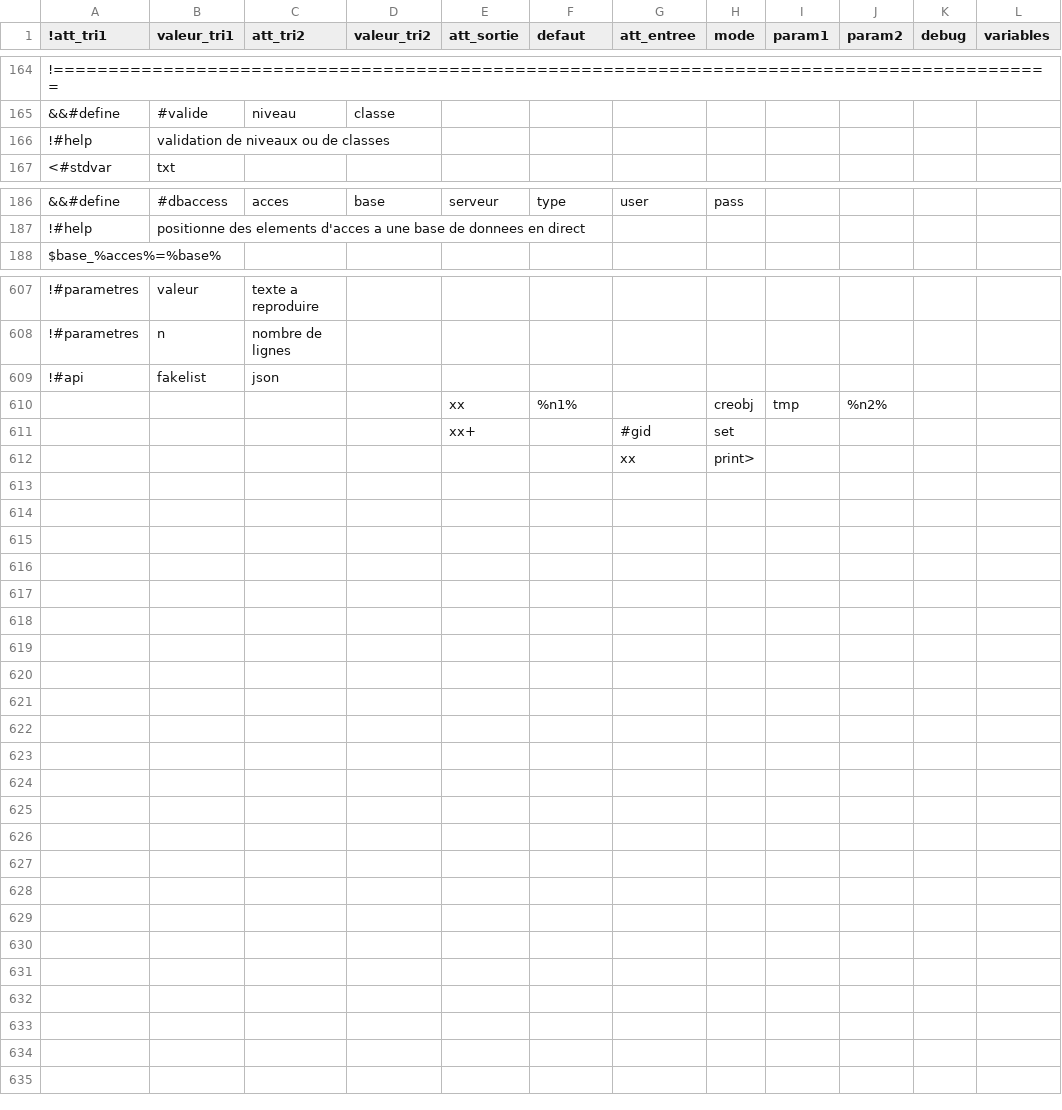
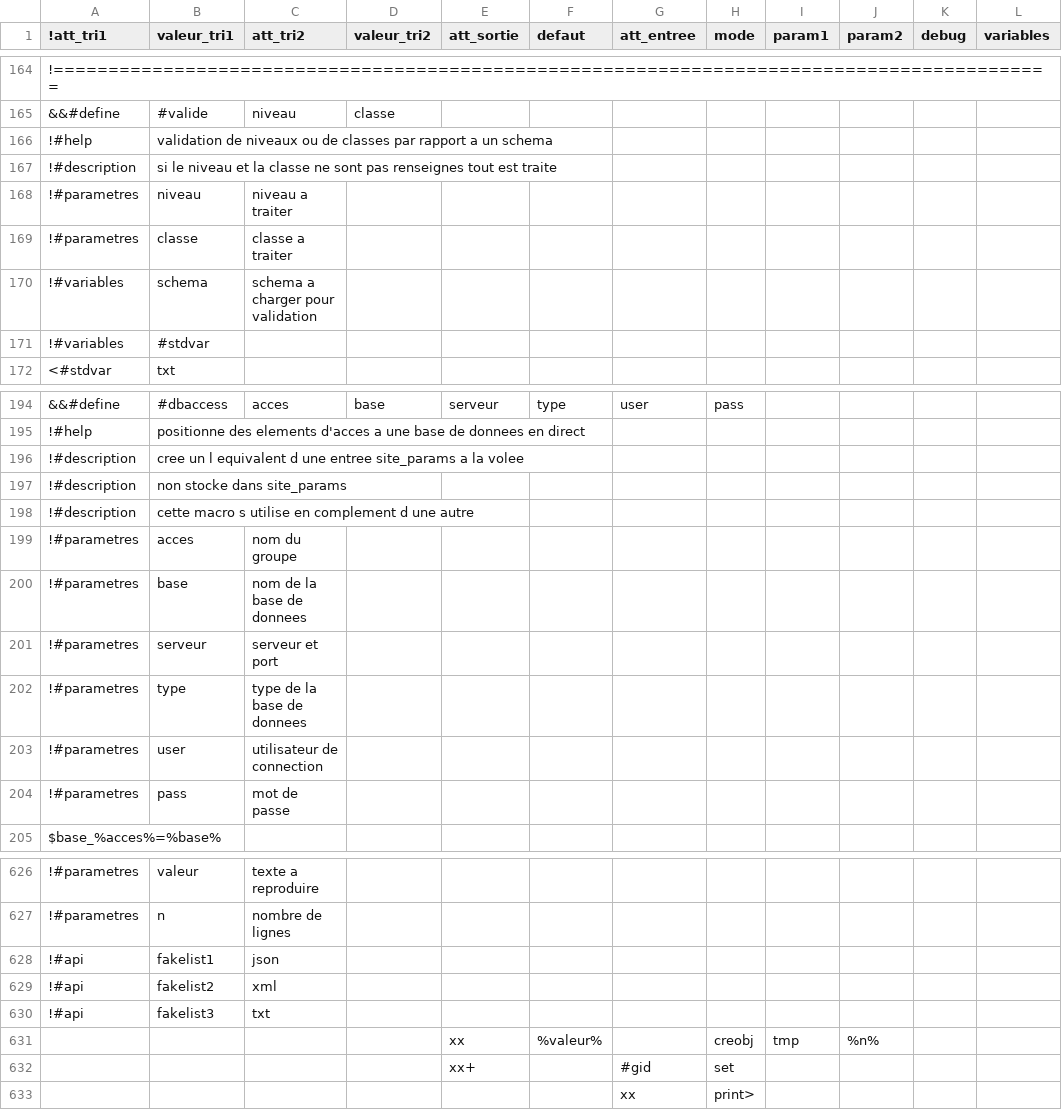
Before and after one commit to service-GCT-EMS/pyetl, a CSV file: pyetl/moteur/fonctions/commandes_internes.csv, drawn as a sheet; only a part is shown, gaps mark what is left out; addresses are those after the commit; the diff covers the shown part only; the diff names each change by its address in the sheet, - before the commit and + after, or states it on an @@ line.

```diff
--- a/pyetl/moteur/fonctions/commandes_internes.csv
+++ b/pyetl/moteur/fonctions/commandes_internes.csv
-B166 (valeur_tri1): …de classes
+B166 (valeur_tri1): …de classes par rapport a un schema
+row 167: !#description | si le niveau et la classe ne sont pas renseignes tout est traite
+row 168: !#parametres | niveau | niveau a traiter
+row 169: !#parametres | classe | classe a traiter
+row 170: !#variables | schema | schema a charger pour validation
+row 171: !#variables | #stdvar
+row 196: !#description | cree un l equivalent d une entree site_params a la volee
+row 197: !#description | non stocke dans site_params
+row 198: !#description | cette macro s utilise en complement d une autre
+row 199: !#parametres | acces | nom du groupe
+row 200: !#parametres | base | nom de la base de donnees
+row 201: !#parametres | serveur | serveur et port
+row 202: !#parametres | type | type de la base de donnees
+row 203: !#parametres | user | utilisateur de connection
+row 204: !#parametres | pass | mot de passe
-B628 (valeur_tri1): fakelist
+B628 (valeur_tri1): fakelist1
+row 629: !#api | fakelist2 | xml
+row 630: !#api | fakelist3 | txt
-F631 (defaut): %n1%
+F631 (defaut): %valeur%
-J631 (param2): %n2%
+J631 (param2): %n%
```
Also changed, not shown: 5 added rows and 3 edited cells elsewhere in this file, pyetl/moteur/fonctions/cache_commandes.csv, 11 other files.
